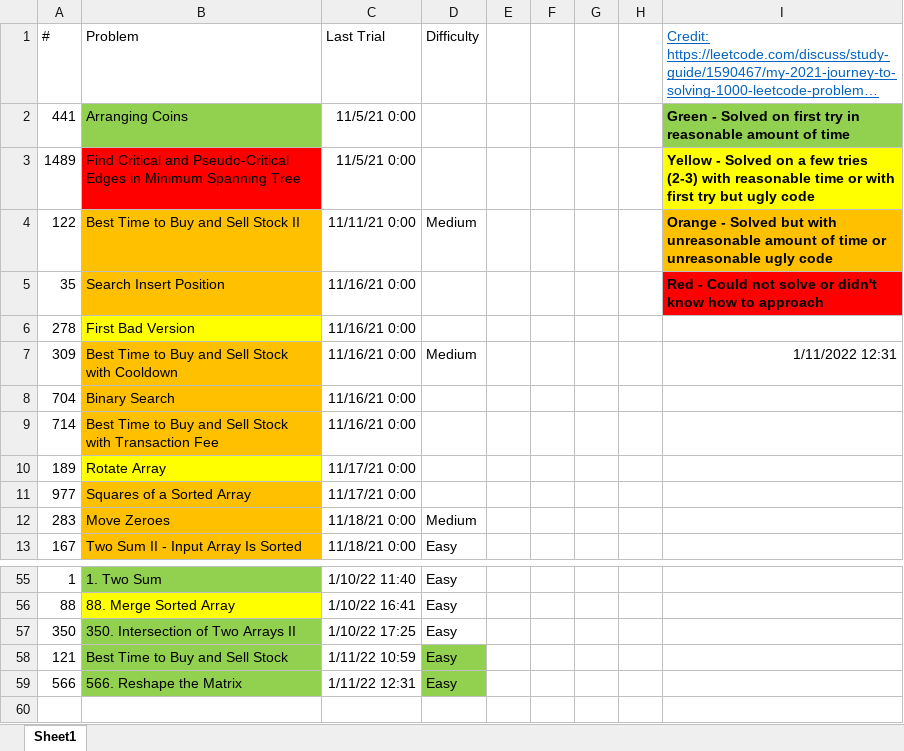
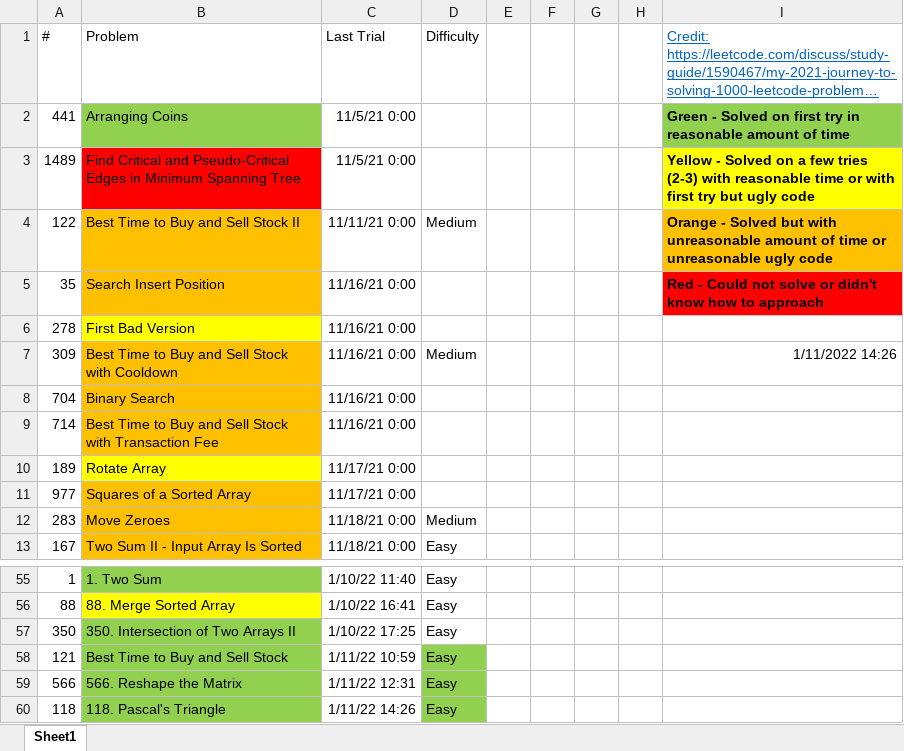
Before and after one commit to tinutmap/leetcode.com, an Excel workbook: tracker.xlsx, sheet Sheet1, drawn as a sheet; only a part is shown, gaps mark what is left out; long unchanged cells end in …; values as stored, in another font and other column widths than the file's, no borders; conditional formats not drawn; the diff names each change by its address in the sheet, - before the commit and + after, or states it on an @@ line.

```diff
--- a/tracker.xlsx (sheet Sheet1)
+++ b/tracker.xlsx (sheet Sheet1)
-I7: 1/11/2022 12:31
+I7: 1/11/2022 14:26
+row 60: 118 | 118. Pascal's Triangle | 1/11/22 14:26 | Easy
```
Also changed, not shown: 3 other files.
